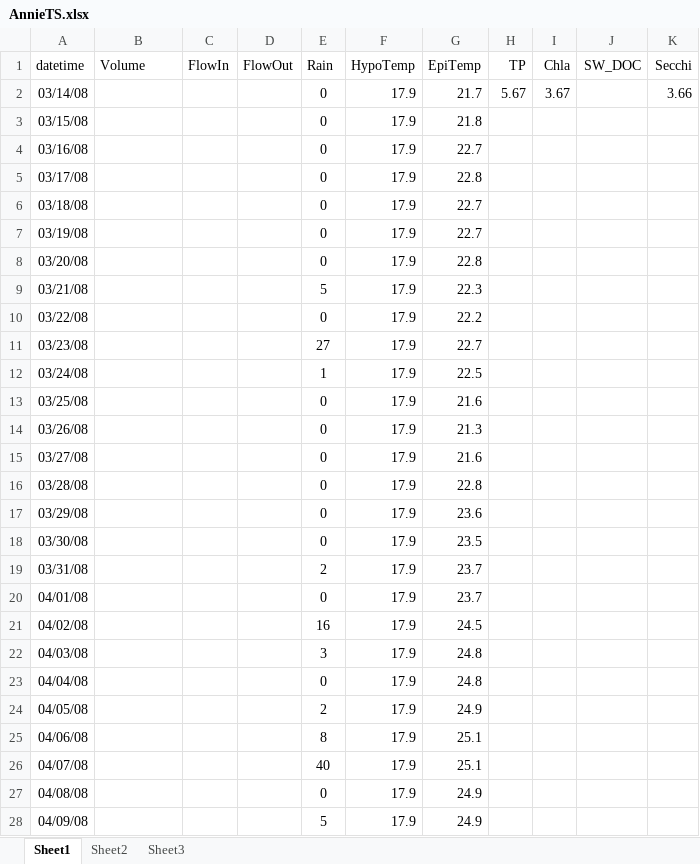
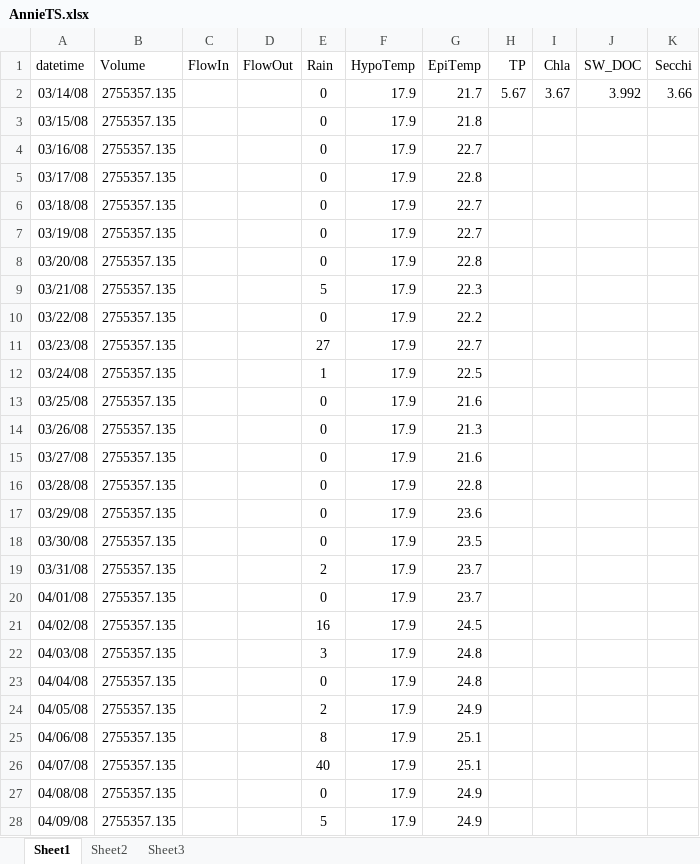
Before and after one commit to GLEON/SOS, an Excel workbook: AnnieLake/AnnieTS.xlsx, sheet Sheet1, drawn as a sheet; only a part is shown; values as stored, in another font and other column widths than the file's, no borders; the diff covers the shown part only; the diff names each change by its address in the sheet, - before the commit and + after, or states it on an @@ line.

Commit message:
edited Annie TS to include volume & sw_doc. Added ProdStartDay& ProdEndDay to config file

```diff
--- a/AnnieLake/AnnieTS.xlsx (sheet Sheet1)
+++ b/AnnieLake/AnnieTS.xlsx (sheet Sheet1)
-B2:B28 (Volume): (empty)
+B2:B28 (Volume): 2755357.135
-J2 (SW_DOC): (empty)
+J2 (SW_DOC): 3.992
```
Also changed, not shown: 786 edited cells elsewhere in this sheet, AnnieLake/ConfigurationInputsAnnie.xlsx.
